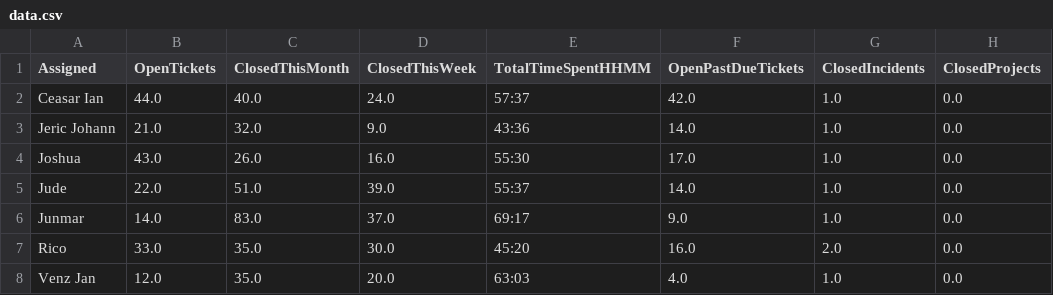
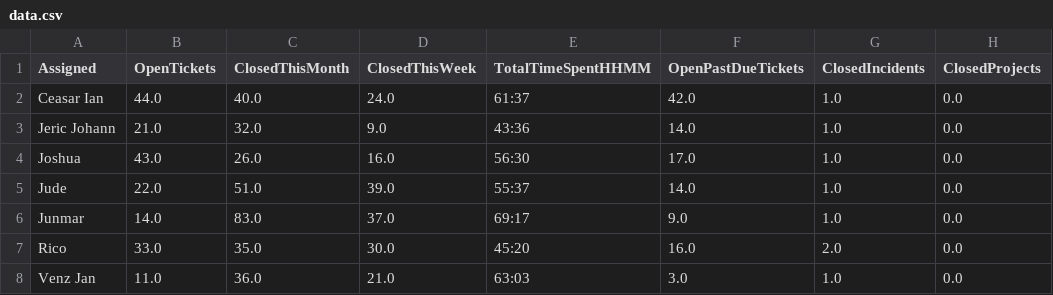
Before and after one commit to astechsupport/technical-support-data, a CSV file: data.csv, drawn as a sheet; only a part is shown; the diff names each change by its address in the sheet, - before the commit and + after, or states it on an @@ line.

```diff
--- a/data.csv
+++ b/data.csv
-E2 (TotalTimeSpentHHMM): 57:37
+E2 (TotalTimeSpentHHMM): 61:37
-E4 (TotalTimeSpentHHMM): 55:30
+E4 (TotalTimeSpentHHMM): 56:30
-B8 (OpenTickets): 12.0
+B8 (OpenTickets): 11.0
-C8 (ClosedThisMonth): 35.0
+C8 (ClosedThisMonth): 36.0
-D8 (ClosedThisWeek): 20.0
+D8 (ClosedThisWeek): 21.0
-F8 (OpenPastDueTickets): 4.0
+F8 (OpenPastDueTickets): 3.0
```
Also changed, not shown: pastdue.csv.
